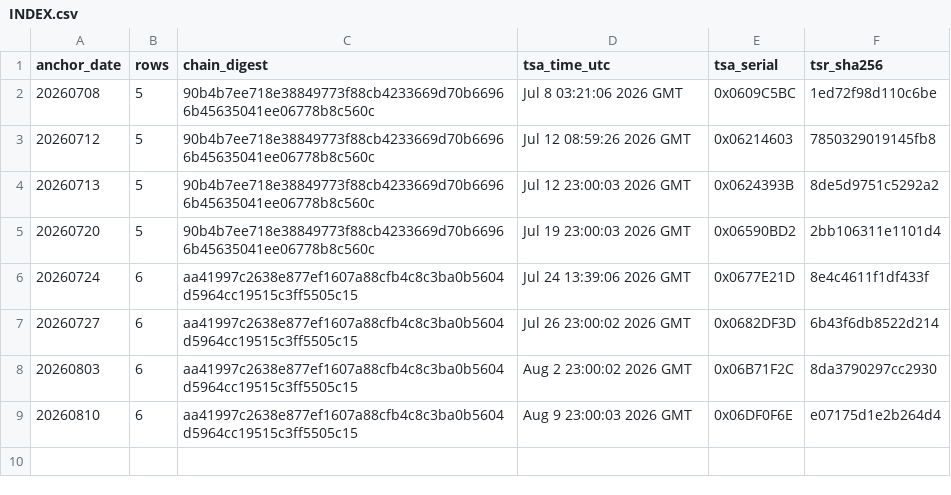
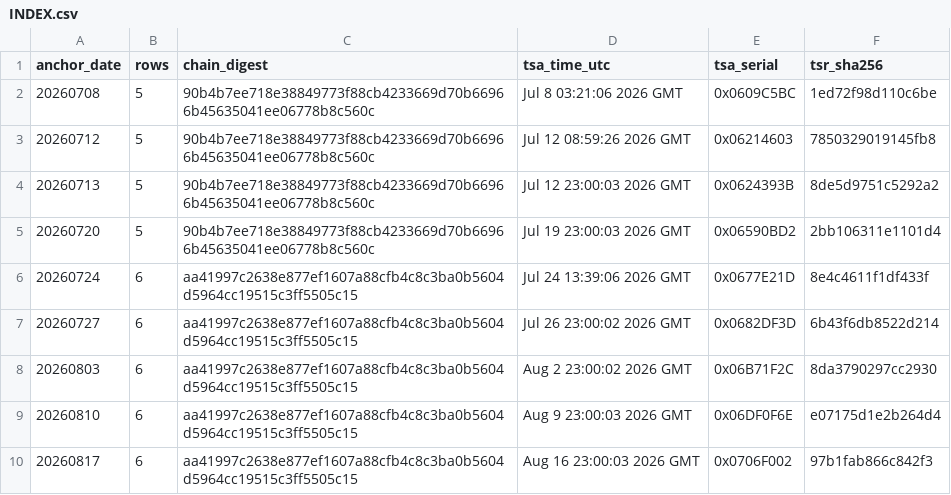
Before and after one commit to Lionohh/earendel-anchors, a CSV file: INDEX.csv, drawn as a sheet.

Commit message:
Publish RFC3161 timestamp anchor 2026-08-17 (9th record)

```diff
--- a/INDEX.csv
+++ b/INDEX.csv
@@ -9 +9,2 @@ anchor_date,rows,chain_digest,tsa_time_utc,tsa_serial,tsr_sha256
 20260810,6,aa41997c2638e877ef1607a88cfb4c8c3ba0b5604d5964cc19515c3ff5505c15,Aug  9 23:00:03 2026 GMT,0x06DF0F6E,e07175d1e2b264d4
+20260817,6,aa41997c2638e877ef1607a88cfb4c8c3ba0b5604d5964cc19515c3ff5505c15,Aug 16 23:00:03 2026 GMT,0x0706F002,97b1fab866c842f3
```
Also changed, not shown: 4 other files.
